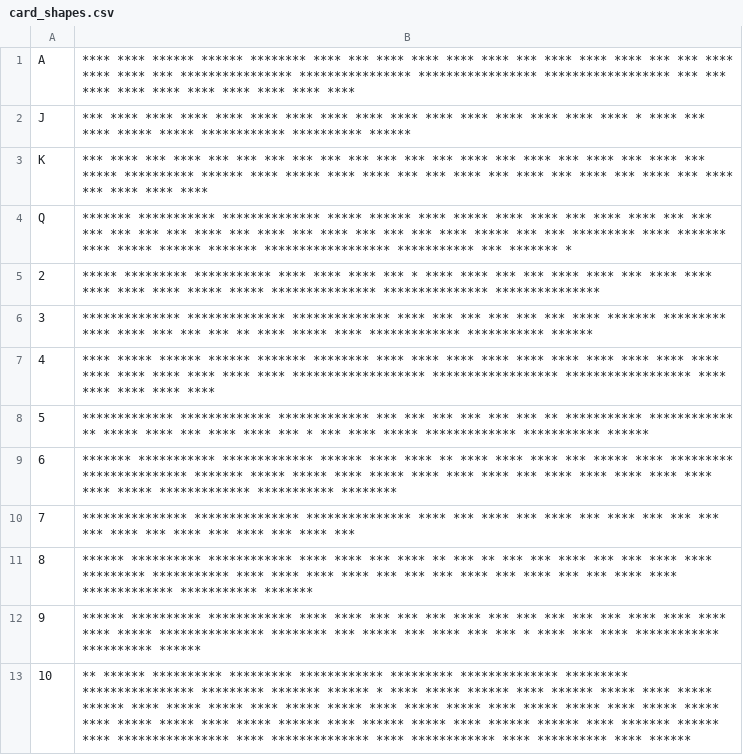
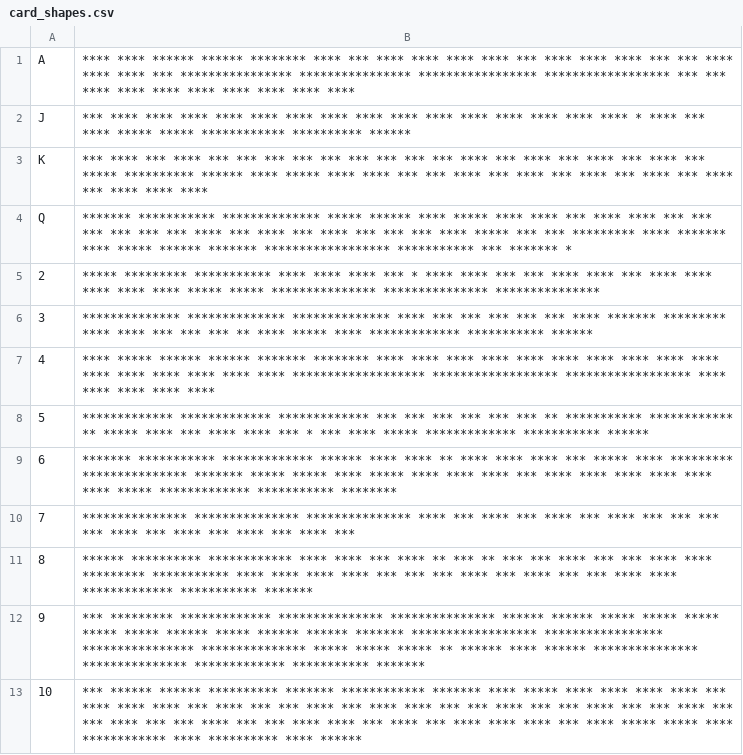
Before and after one commit to xsa-dev/jpoker, a CSV file: card_shapes.csv, drawn as a sheet; the diff names each change by its address in the sheet, - before the commit and + after, or states it on an @@ line.

```diff
--- a/card_shapes.csv
+++ b/card_shapes.csv
-B12: ****** ********** ************ **** **** *** *** *** **** *** *** *** *** *** **** **** **** **** ***** *************** ******** *** ***** *** **** *** *** * **** *** **** ************ ********** ******
+B12: *** ********* ************* *************** *************** ****** ****** ***** ***** ***** ***** ***** ****** ***** ****** ****** ******* ****************** ***************** **************** *************** ***** ***** ***** ** ****** **** ****** *************** *************** ************* *********** *******
-B13: ** ****** ********** ********* ************ ********* ************** ********* **************** ********* ******* ****** * **** ***** ****** **** ****** ***** **** ***** ****** **** ***** ***** **** ***** ***** **** ***** ***** **** ***** ***** **** ***** ***** **** ***** ***** **** ***** ****** **** ****** ***** **** ****** ****** **** ******* ****** **** **************** **** ************** **** ************…
+B13: *** ****** ****** ********** ******* ************ ******* **** ***** **** **** **** **** *** **** **** **** *** **** *** *** **** *** **** **** *** *** **** *** *** **** *** *** **** *** *** **** *** *** **** *** *** **** **** *** **** *** **** **** **** *** **** ***** ***** **** ************…
```
Also changed, not shown: 1 other file.
